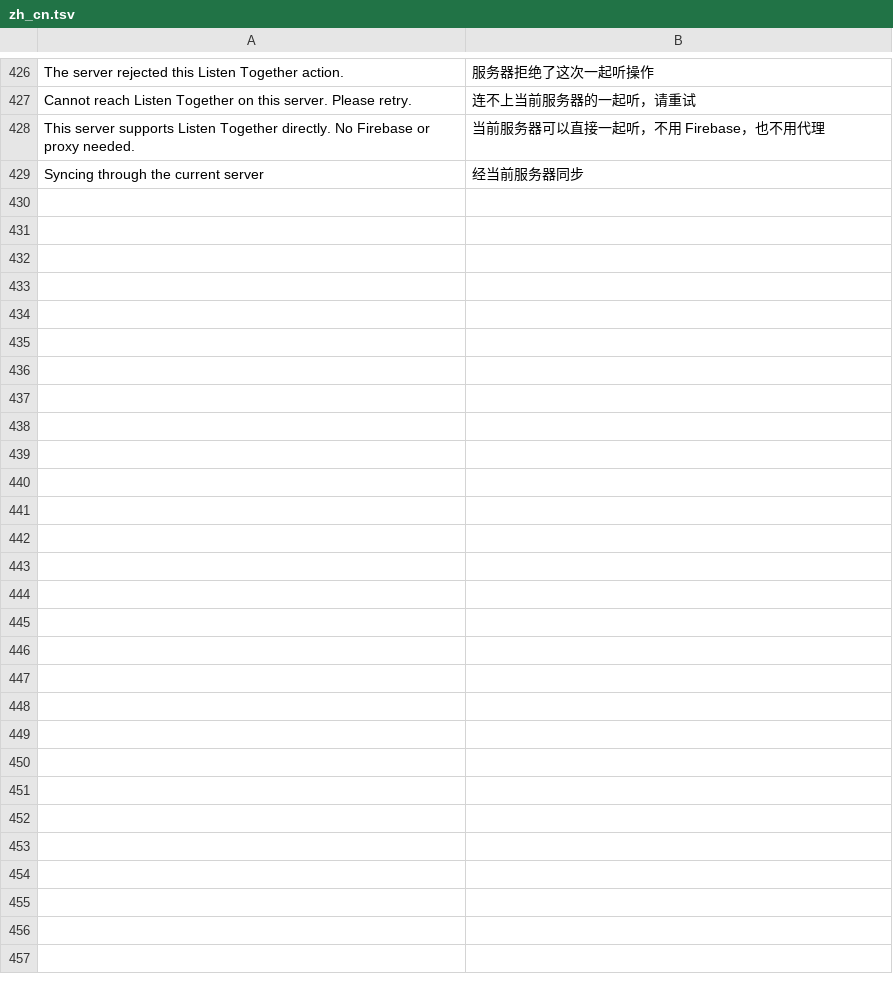
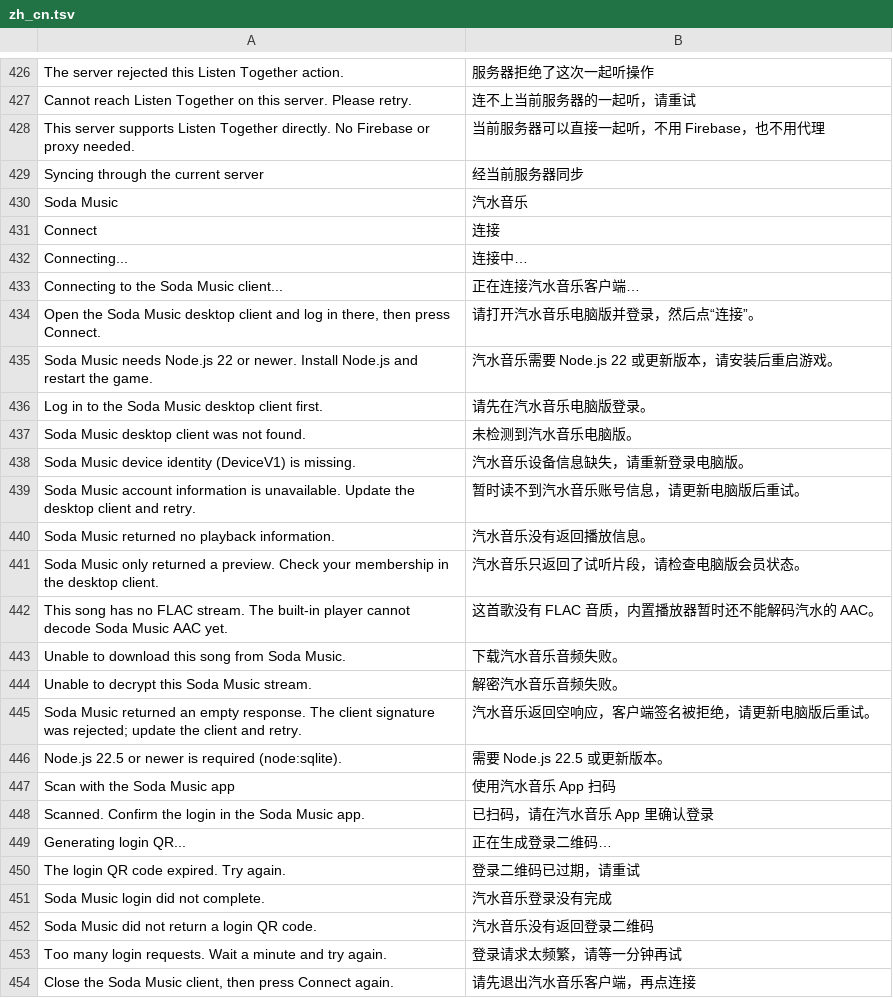
Before and after one commit to Sorihiko/DangoMusic, a TSV file: common/core/src/main/resources/assets/dangomusic/lang/zh_cn.tsv, drawn as a sheet; only a part is shown, gaps mark what is left out; the diff names each change by its address in the sheet, - before the commit and + after, or states it on an @@ line.

Commit message:
feat: add Soda Music source with in-game QR login
- implements MusicSource.SODA through a Node bridge that signs requests with the official client's bdms.node
- in-game QR login (Soda Music app), session stored in config/dangomusic/soda/session.txt
- full-track FLAC playback: spade key, per-sample AES-CTR and FLAC container rebuild
- search, playlists, recommendations and karaoke lyrics
- adds MusicSourceApi.prepareAudio so a source can supply decrypted bytes
- source entry, login dialog and translations

Requires Node.js 22.5+ and an installed Soda Music desktop client (bdms.node / DeviceV1).

```diff
--- a/common/core/src/main/resources/assets/dangomusic/lang/zh_cn.tsv
+++ b/common/core/src/main/resources/assets/dangomusic/lang/zh_cn.tsv
+row 430: Soda Music | 汽水音乐
+row 431: Connect | 连接
+row 432: Connecting... | 连接中…
+row 433: Connecting to the Soda Music client... | 正在连接汽水音乐客户端…
+row 434: Open the Soda Music desktop client and log in there, then press Connect. | 请打开汽水音乐电脑版并登录，然后点“连接”。
+row 435: Soda Music needs Node.js 22 or newer. Install Node.js and restart the game. | 汽水音乐需要 Node.js 22 或更新版本，请安装后重启游戏。
+row 436: Log in to the Soda Music desktop client first. | 请先在汽水音乐电脑版登录。
+row 437: Soda Music desktop client was not found. | 未检测到汽水音乐电脑版。
+row 438: Soda Music device identity (DeviceV1) is missing. | 汽水音乐设备信息缺失，请重新登录电脑版。
+row 439: Soda Music account information is unavailable. Update the desktop client and retry. | 暂时读不到汽水音乐账号信息，请更新电脑版后重试。
+row 440: Soda Music returned no playback information. | 汽水音乐没有返回播放信息。
+row 441: Soda Music only returned a preview. Check your membership in the desktop client. | 汽水音乐只返回了试听片段，请检查电脑版会员状态。
+row 442: This song has no FLAC stream. The built-in player cannot decode Soda Music AAC yet. | 这首歌没有 FLAC 音质，内置播放器暂时还不能解码汽水的 AAC。
+row 443: Unable to download this song from Soda Music. | 下载汽水音乐音频失败。
+row 444: Unable to decrypt this Soda Music stream. | 解密汽水音乐音频失败。
+row 445: Soda Music returned an empty response. The client signature was rejected; update the client and retry. | 汽水音乐返回空响应，客户端签名被拒绝，请更新电脑版后重试。
+row 446: Node.js 22.5 or newer is required (node:sqlite). | 需要 Node.js 22.5 或更新版本。
+row 447: Scan with the Soda Music app | 使用汽水音乐 App 扫码
+row 448: Scanned. Confirm the login in the Soda Music app. | 已扫码，请在汽水音乐 App 里确认登录
+row 449: Generating login QR... | 正在生成登录二维码…
+row 450: The login QR code expired. Try again. | 登录二维码已过期，请重试
+row 451: Soda Music login did not complete. | 汽水音乐登录没有完成
+row 452: Soda Music did not return a login QR code. | 汽水音乐没有返回登录二维码
+row 453: Too many login requests. Wait a minute and try again. | 登录请求太频繁，请等一分钟再试
+row 454: Close the Soda Music client, then press Connect again. | 请先退出汽水音乐客户端，再点连接
```
Also changed, not shown: 14 other files.
